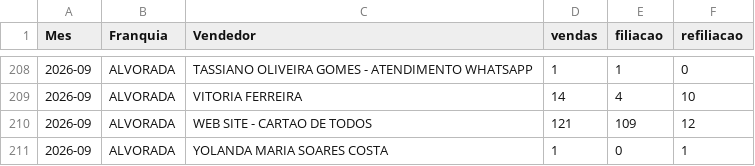
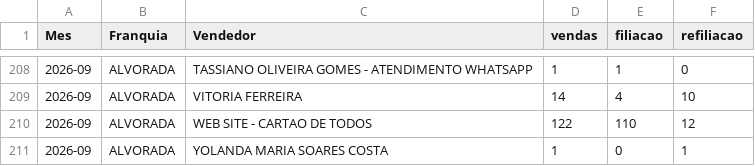
Before and after one commit to matheussouza28/dashboard-vendas-alvorada, a CSV file: data/por_vendedor.csv, drawn as a sheet; only a part is shown, gaps mark what is left out.

```diff
--- a/data/por_vendedor.csv
+++ b/data/por_vendedor.csv
@@ -209,3 +209,3 @@ Mes,Franquia,Vendedor,vendas,filiacao,refiliacao
 2026-09,ALVORADA,VITORIA FERREIRA,14,4,10
-2026-09,ALVORADA,WEB SITE - CARTAO DE TODOS,121,109,12
+2026-09,ALVORADA,WEB SITE - CARTAO DE TODOS,122,110,12
 2026-09,ALVORADA,YOLANDA MARIA SOARES COSTA,1,0,1
```
Also changed, not shown: data/base_vendas.csv, data/resumo_diario.csv, 3 other files.
